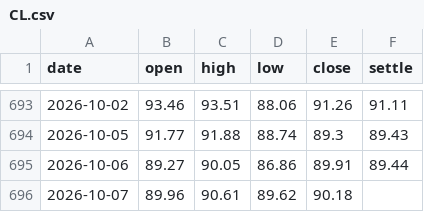
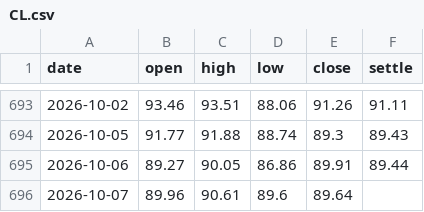
Before and after one commit to tobyjfowler/ebp-bias-board, a CSV file: docs/history/CL.csv, drawn as a sheet; only a part is shown, gaps mark what is left out.

```diff
--- a/docs/history/CL.csv
+++ b/docs/history/CL.csv
@@ -695,2 +695,2 @@ date,open,high,low,close,settle
 2026-10-06,89.27,90.05,86.86,89.91,89.44
-2026-10-07,89.96,90.61,89.62,90.18,
+2026-10-07,89.96,90.61,89.6,89.64,
```
Also changed, not shown: docs/history/ES.csv, docs/history/NQ.csv, 11 other files.
